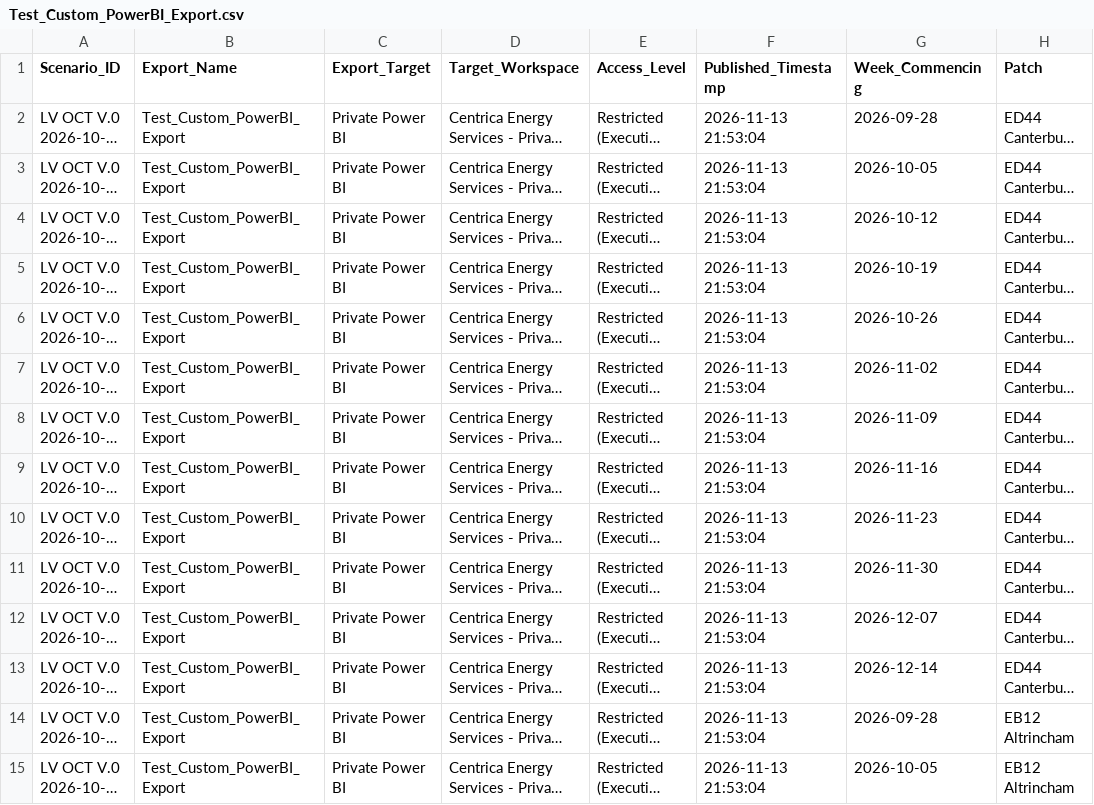
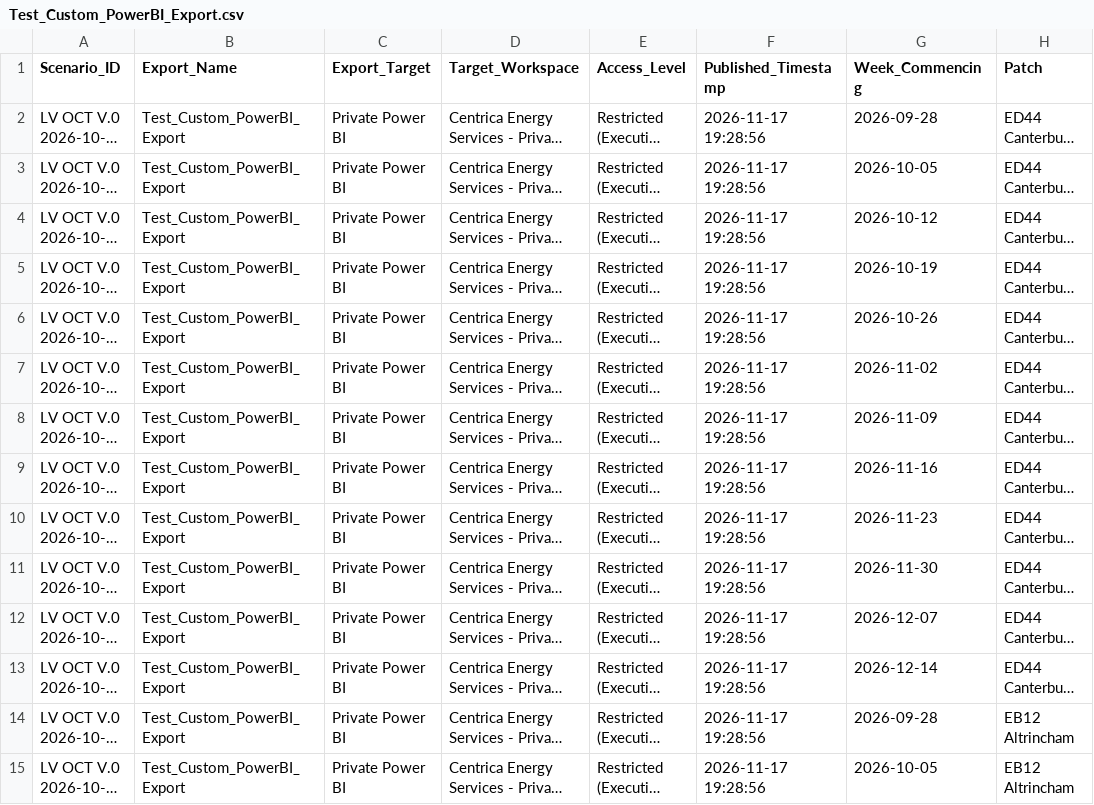
Before and after one commit to Soumyadipta2020/Capacity-Planning-App-Demo, a CSV file: data/exports/Test_Custom_PowerBI_Export.csv, drawn as a sheet; only a part is shown; long unchanged cells end in …; the diff covers the shown part only; the diff names each change by its address in the sheet, - before the commit and + after, or states it on an @@ line.

Commit message:
Update PowerBI export metadata and add favicon assets
- Updated the timestamp in Test_Custom_PowerBI_Export_meta.json to reflect the latest export date.
- Added multiple entries to powerbi_export_history.json for recent exports with detailed metadata.
- Enhanced test_app.py to verify the serving of favicon.ico and favicon.png assets, ensuring they return HTTP 200 status.
- Modified modern_ui.py to include links to favicon.ico and favicon.png for better branding in the UI.
- Added favicon.ico and favicon.png files to the static directory for use in the application.

```diff
--- a/data/exports/Test_Custom_PowerBI_Export.csv
+++ b/data/exports/Test_Custom_PowerBI_Export.csv
-F2:F15 (Published_Timestamp): 2026-11-13 21:53:04
+F2:F15 (Published_Timestamp): 2026-11-17 19:28:56
```
Also changed, not shown: 166 edited cells elsewhere in this file, 7 other files.
